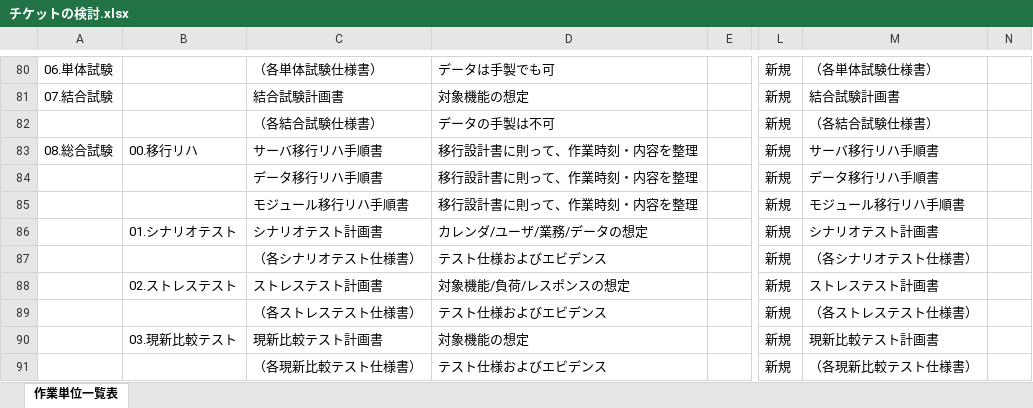
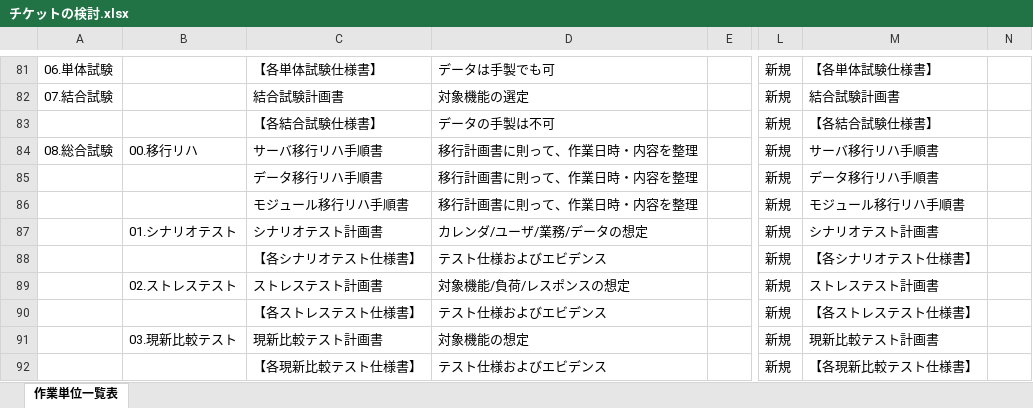
Before and after one commit to emarfkrow/progress_manage, an Excel workbook: チケットの検討.xlsx, sheet 作業単位一覧表, drawn as a sheet; only a part is shown, gaps mark what is left out; values as stored, in another font and other column widths than the file's, no cell formats; charts and pictures not drawn; addresses are those after the commit; the diff covers the shown part only; the diff names each change by its address in the sheet, - before the commit and + after, or states it on an @@ line.

```diff
--- a/チケットの検討.xlsx (sheet 作業単位一覧表)
+++ b/チケットの検討.xlsx (sheet 作業単位一覧表)
-C81: （各単体試験仕様書）
+C81: 【各単体試験仕様書】
-M81: （各単体試験仕様書）
+M81: 【各単体試験仕様書】
-D82: 対象機能の想定
+D82: 対象機能の選定
-C83: （各結合試験仕様書）
+C83: 【各結合試験仕様書】
-M83: （各結合試験仕様書）
+M83: 【各結合試験仕様書】
-D84:D86: 移行設計書に則って、作業時刻・内容を整理
+D84:D86: 移行計画書に則って、作業日時・内容を整理
-C88: （各シナリオテスト仕様書）
+C88: 【各シナリオテスト仕様書】
-M88: （各シナリオテスト仕様書）
+M88: 【各シナリオテスト仕様書】
-C90: （各ストレステスト仕様書）
+C90: 【各ストレステスト仕様書】
-M90: （各ストレステスト仕様書）
+M90: 【各ストレステスト仕様書】
-C92: （各現新比較テスト仕様書）
+C92: 【各現新比較テスト仕様書】
-M92: （各現新比較テスト仕様書）
+M92: 【各現新比較テスト仕様書】
```
Also changed, not shown: 6 added rows, 1 removed row and 90 edited cells elsewhere in this sheet, cell formats, formulas that keep their value, charts or pictures.
